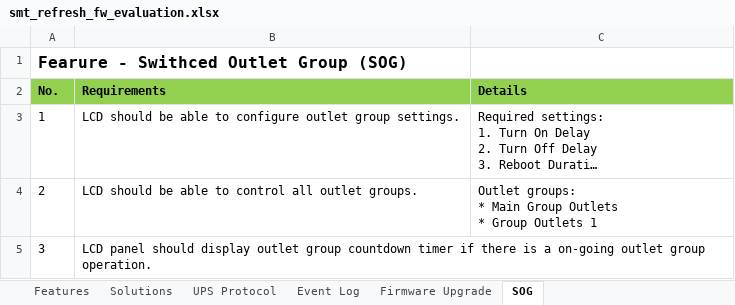
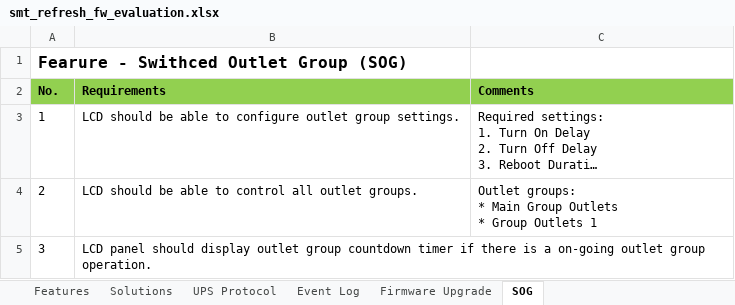
Before and after one commit to maxpeng/smt_refresh_plan, an Excel workbook: smt_refresh_fw_evaluation.xlsx, sheet SOG, drawn as a sheet; long unchanged cells end in …; values as stored, in another font and other column widths than the file's, no borders; the diff names each change by its address in the sheet, - before the commit and + after, or states it on an @@ line.

```diff
--- a/smt_refresh_fw_evaluation.xlsx (sheet SOG)
+++ b/smt_refresh_fw_evaluation.xlsx (sheet SOG)
-C2: Details
+C2: Comments
```
Also changed, not shown: sheet Firmware Upgrade, sheet Event Log.
